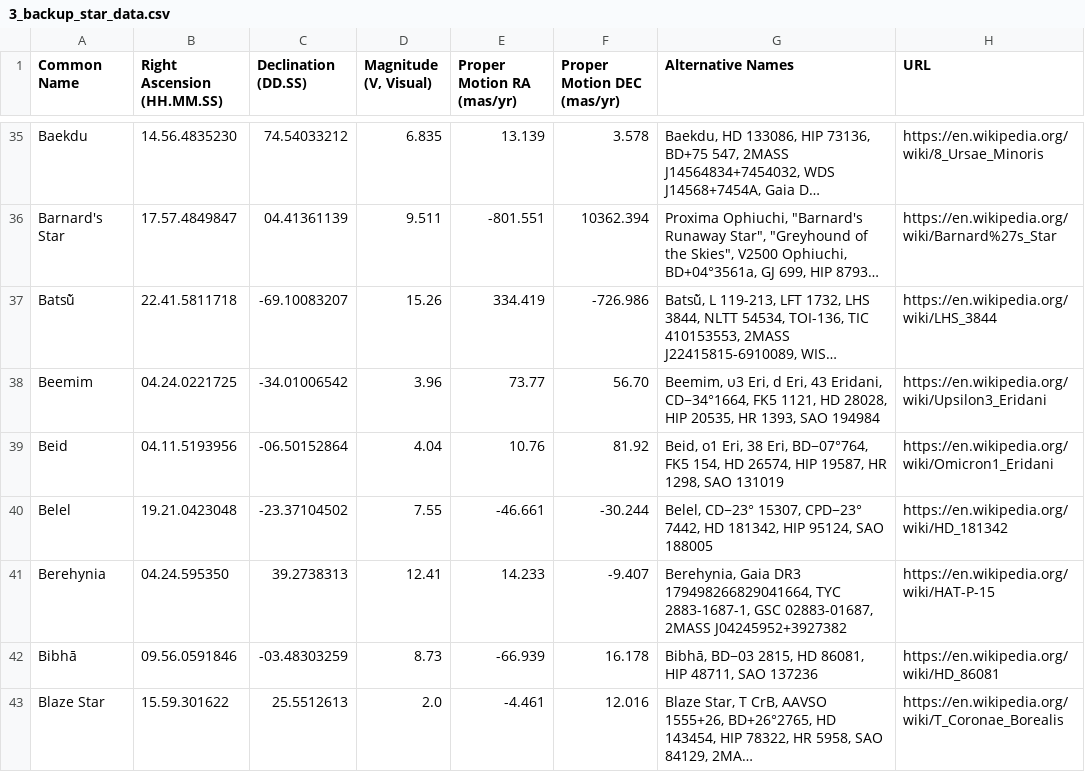
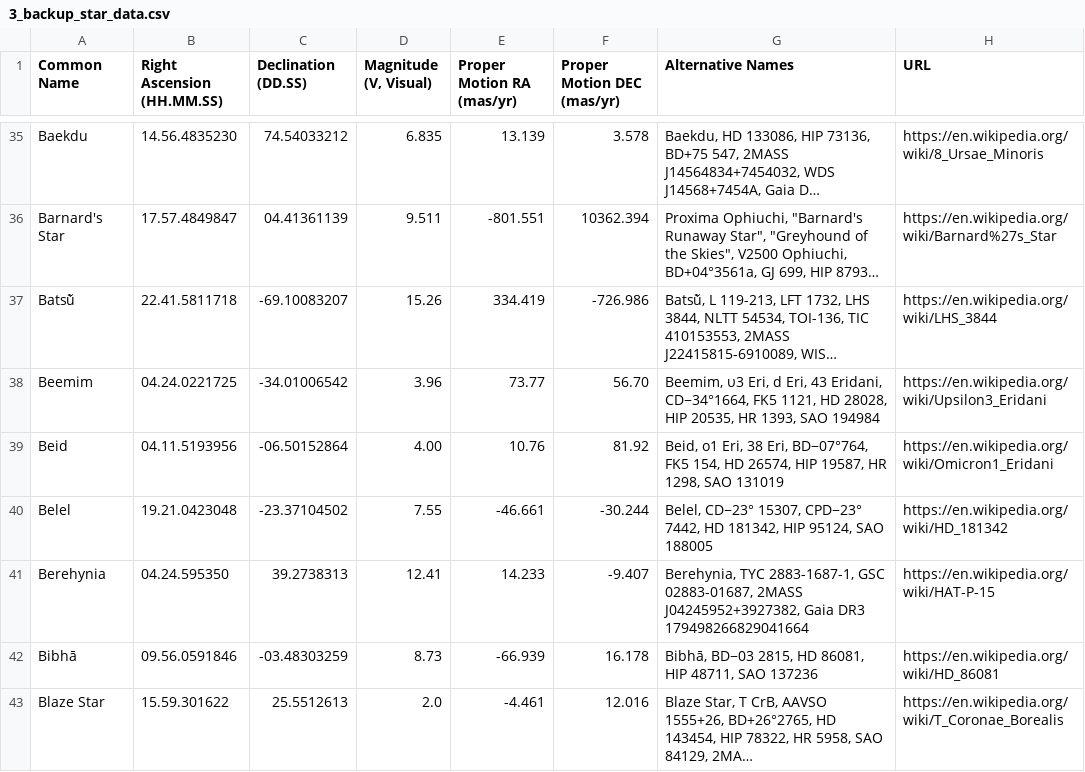
Before and after one commit to cyschneck/iau-star-names, a CSV file: data/3_backup_star_data.csv, drawn as a sheet; only a part is shown, gaps mark what is left out; long unchanged cells end in …; the diff covers the shown part only; the diff names each change by its address in the sheet, - before the commit and + after, or states it on an @@ line.

Commit message:
update star data

```diff
--- a/data/3_backup_star_data.csv
+++ b/data/3_backup_star_data.csv
-D39 (Magnitude (V, Visual)): 4.04
+D39 (Magnitude (V, Visual)): 4.00
-G41 (Alternative Names): Berehynia, Gaia DR3 179498266829041664, TYC 2883-1687-1, GSC 02883-01687, 2MASS J04245952+3927382
+G41 (Alternative Names): Berehynia, TYC 2883-1687-1, GSC 02883-01687, 2MASS J04245952+3927382, Gaia DR3 179498266829041664
```
Also changed, not shown: 24 edited cells elsewhere in this file, 1 other file.
